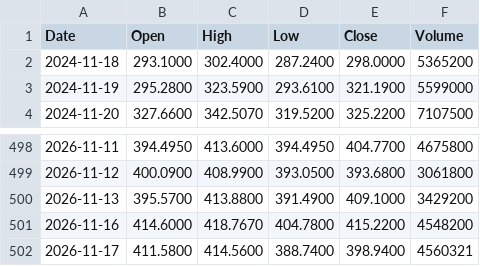
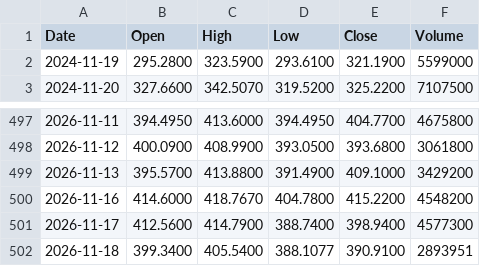
Before and after one commit to rahulkumar128-svg/Kursdaten, a CSV file: analysis/prices/APP.csv, drawn as a sheet; only a part is shown, gaps mark what is left out.

```diff
--- a/analysis/prices/APP.csv
+++ b/analysis/prices/APP.csv
@@ -1,3 +1,2 @@
 Date,Open,High,Low,Close,Volume
-2024-11-18,293.1000,302.4000,287.2400,298.0000,5365200
 2024-11-19,295.2800,323.5900,293.6100,321.1900,5599000
@@ -501,2 +500,3 @@ Date,Open,High,Low,Close,Volume
 2026-11-16,414.6000,418.7670,404.7800,415.2200,4548200
-2026-11-17,411.5800,414.5600,388.7400,398.9400,4560321
+2026-11-17,412.5600,414.7900,388.7400,398.9400,4577300
+2026-11-18,399.3400,405.5400,388.1077,390.9100,2893951
```
Also changed, not shown: analysis/fundamentals.csv, analysis/prices/AAPL.csv, 14 other files.
